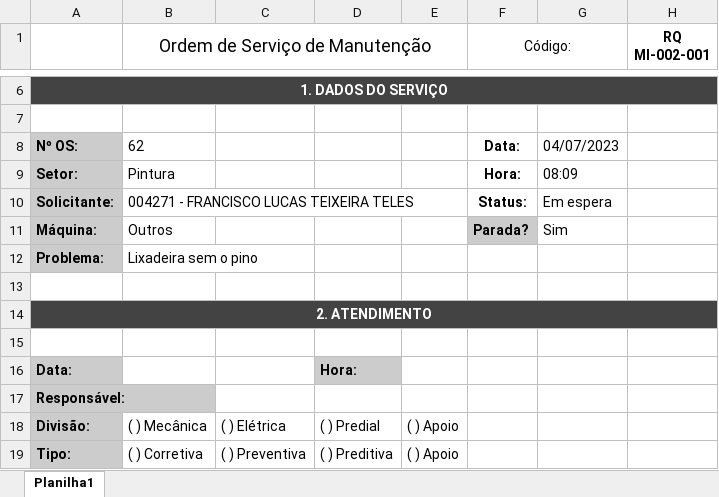
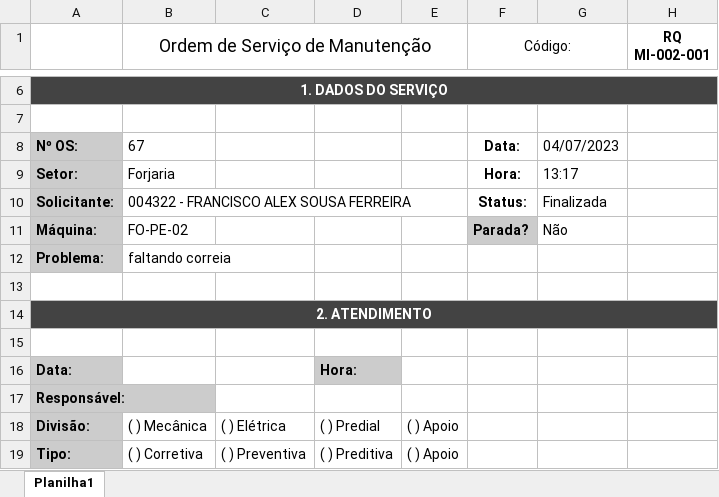
Before and after one commit to Cemag-pcp/appManutFlask, an Excel workbook: modelo_os_new.xlsx, sheet Planilha1, drawn as a sheet; only a part is shown, gaps mark what is left out; values as stored, in another font and other column widths than the file's, no borders; charts and pictures not drawn; the diff names each change by its address in the sheet, - before the commit and + after, or states it on an @@ line.

```diff
--- a/modelo_os_new.xlsx (sheet Planilha1)
+++ b/modelo_os_new.xlsx (sheet Planilha1)
-B8 (Ordem de Serviço de Manutenção): 62
+B8 (Ordem de Serviço de Manutenção): 67
-B9 (Ordem de Serviço de Manutenção): Pintura
+B9 (Ordem de Serviço de Manutenção): Forjaria
-G9: 08:09
+G9: 13:17
-B10 (Ordem de Serviço de Manutenção): 004271 - FRANCISCO LUCAS TEIXEIRA TELES
+B10 (Ordem de Serviço de Manutenção): 004322 - FRANCISCO ALEX SOUSA FERREIRA
-G10: Em espera
+G10: Finalizada
-B11 (Ordem de Serviço de Manutenção): Outros
+B11 (Ordem de Serviço de Manutenção): FO-PE-02
-G11: Sim
+G11: Não
-B12 (Ordem de Serviço de Manutenção): Lixadeira sem o pino
+B12 (Ordem de Serviço de Manutenção): faltando correia
```
Also changed, not shown: 1 other file.
